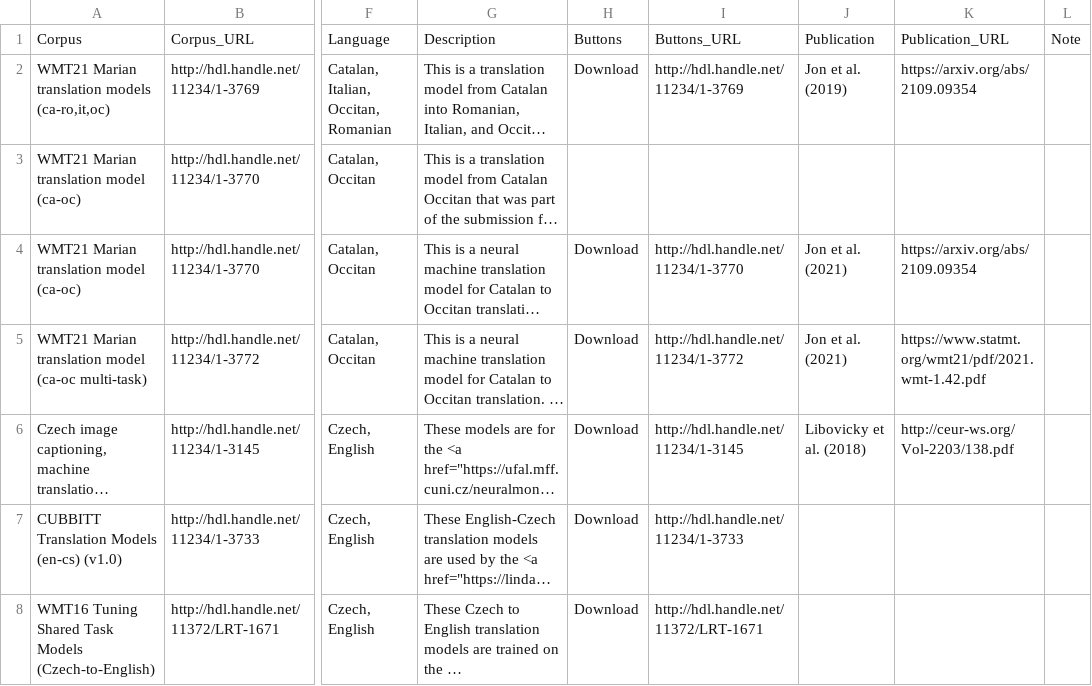
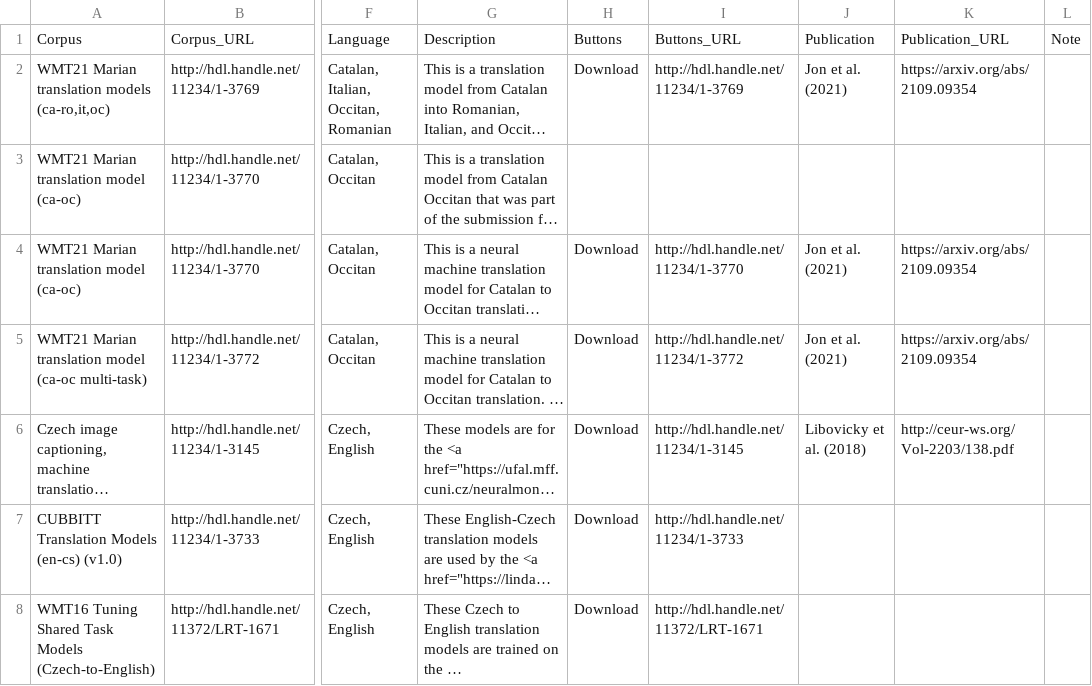
Before and after one commit to clarin-eric/resource-families-html-generator, a CSV file: resource_families/Lexical_Resources/Language models/1-Language models in the CLARIN infrastructure/2-Machine Translation.csv, drawn as a sheet; only a part is shown, gaps mark what is left out; long unchanged cells end in …; the diff names each change by its address in the sheet, - before the commit and + after, or states it on an @@ line.

Commit message:
Update 2-Machine Translation.csv

```diff
--- a/resource_families/Lexical_Resources/Language models/1-Language models in the CLARIN infrastructure/2-Machine Translation.csv
+++ b/resource_families/Lexical_Resources/Language models/1-Language models in the CLARIN infrastructure/2-Machine Translation.csv
-J2: Jon et al. (2019)
+J2: Jon et al. (2021)
-K5: https://www.statmt.org/wmt21/pdf/2021.wmt-1.42.pdf
+K5: https://arxiv.org/abs/2109.09354
```
